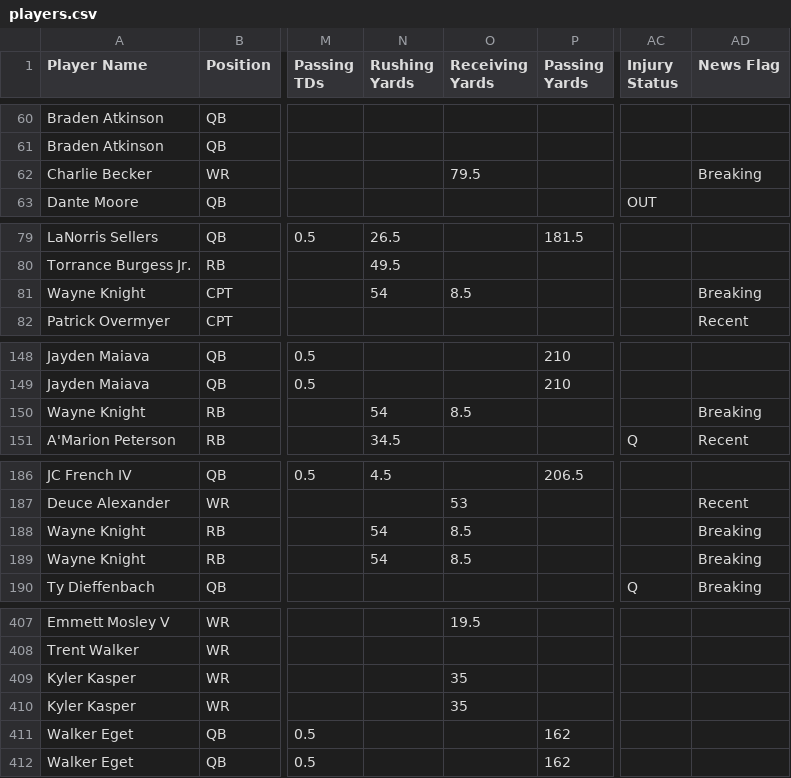
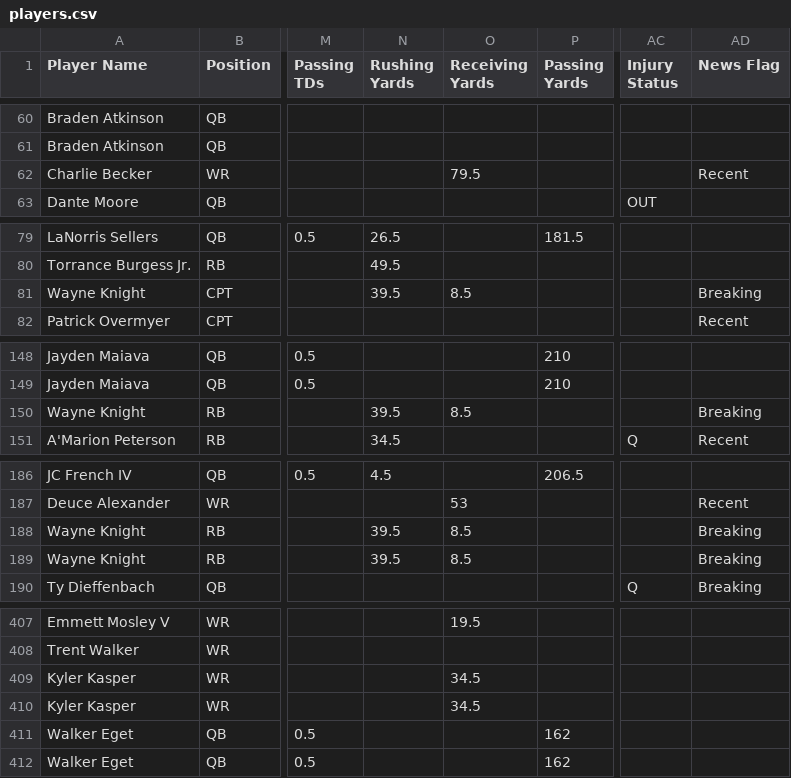
Before and after one commit to 925Sports/cfb-dfs-data, a CSV file: players.csv, drawn as a sheet; only a part is shown, gaps mark what is left out; the diff covers the shown part only; the diff names each change by its address in the sheet, - before the commit and + after, or states it on an @@ line.

```diff
--- a/players.csv
+++ b/players.csv
-AD62 (News Flag): Breaking
+AD62 (News Flag): Recent
-N81 (Rushing Yards): 54
+N81 (Rushing Yards): 39.5
-N150 (Rushing Yards): 54
+N150 (Rushing Yards): 39.5
-N188:N189 (Rushing Yards): 54
+N188:N189 (Rushing Yards): 39.5
-O409:O410 (Receiving Yards): 35
+O409:O410 (Receiving Yards): 34.5
```
Also changed, not shown: 1 edited cell elsewhere in this file, 1 other file.
